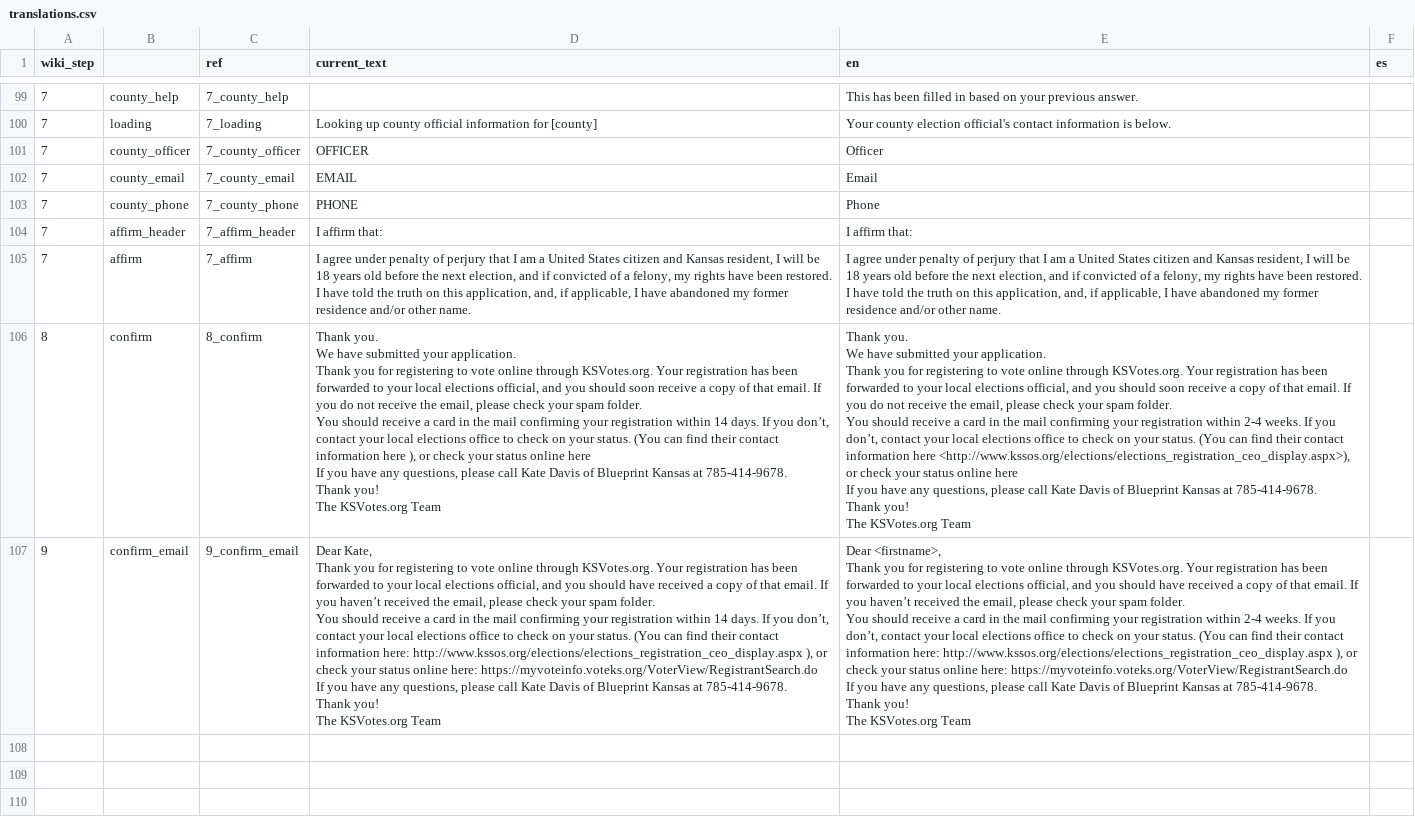
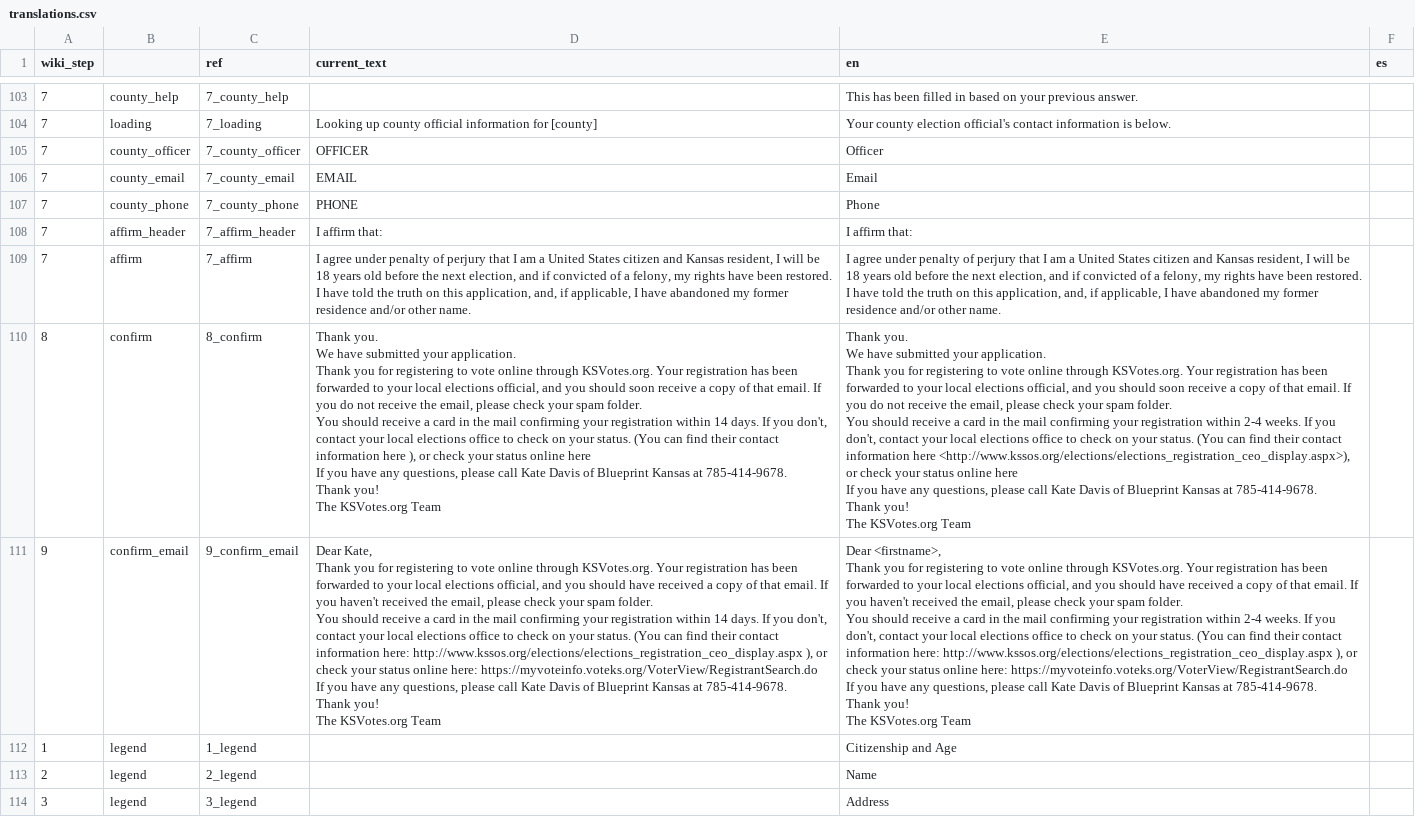
Before and after one commit to 8by8-org/usvotes, a CSV file: translations.csv, drawn as a sheet; only a part is shown, gaps mark what is left out; addresses are those after the commit; ↵ is a line break in a cell; the diff covers the shown part only; the diff names each change by its address in the sheet, - before the commit and + after, or states it on an @@ line.

```diff
--- a/translations.csv
+++ b/translations.csv
-D110 (current_text): …If you don’t, contact your…
+D110 (current_text): …If you don't, contact your…
-E110 (en): …If you don’t, contact your…
+E110 (en): …If you don't, contact your…
-D111 (current_text): …If you haven’t received the email, please check your spam folder. ↵ You should receive a card in the mail confirming your registration within 14 days. If you don’t, contact your…
+D111 (current_text): …If you haven't received the email, please check your spam folder. ↵ You should receive a card in the mail confirming your registration within 14 days. If you don't, contact your…
-E111 (en): …If you haven’t received the email, please check your spam folder. ↵ You should receive a card in the mail confirming your registration within 2-4 weeks. If you don’t, contact your…
+E111 (en): …If you haven't received the email, please check your spam folder. ↵ You should receive a card in the mail confirming your registration within 2-4 weeks. If you don't, contact your…
+row 112: 1 | legend | 1_legend |  | Citizenship and Age
+row 113: 2 | legend | 2_legend |  | Name
+row 114: 3 | legend | 3_legend |  | Address
```
Also changed, not shown: 8 added rows and 6 edited cells elsewhere in this file, 19 other files.
